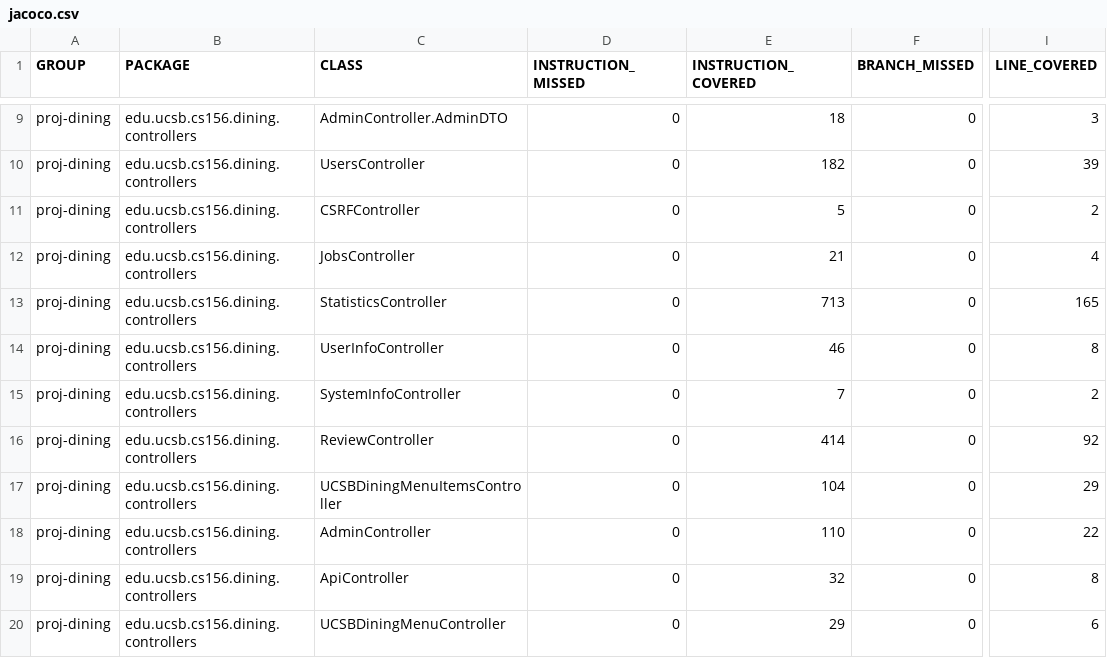
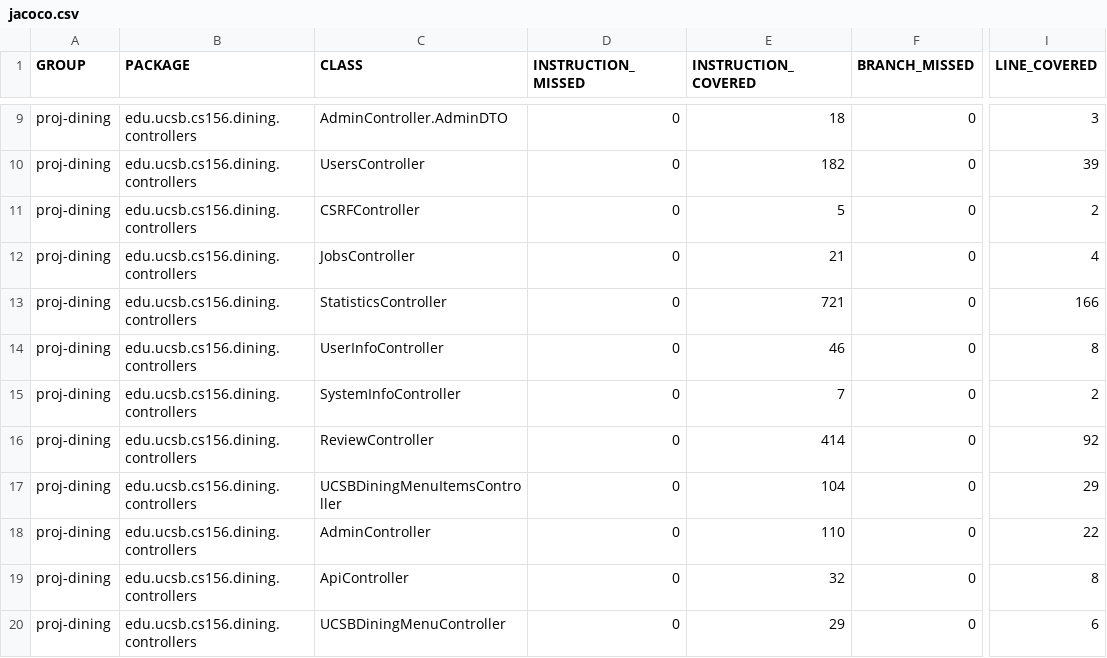
Before and after one commit to ucsb-cs156-f26/proj-dining-f26-08, a CSV file: jacoco/jacoco.csv, drawn as a sheet; only a part is shown, gaps mark what is left out; the diff names each change by its address in the sheet, - before the commit and + after, or states it on an @@ line.

```diff
--- a/jacoco/jacoco.csv
+++ b/jacoco/jacoco.csv
-E13 (INSTRUCTION_COVERED): 713
+E13 (INSTRUCTION_COVERED): 721
-I13 (LINE_COVERED): 165
+I13 (LINE_COVERED): 166
```
Also changed, not shown: 7 other files.
